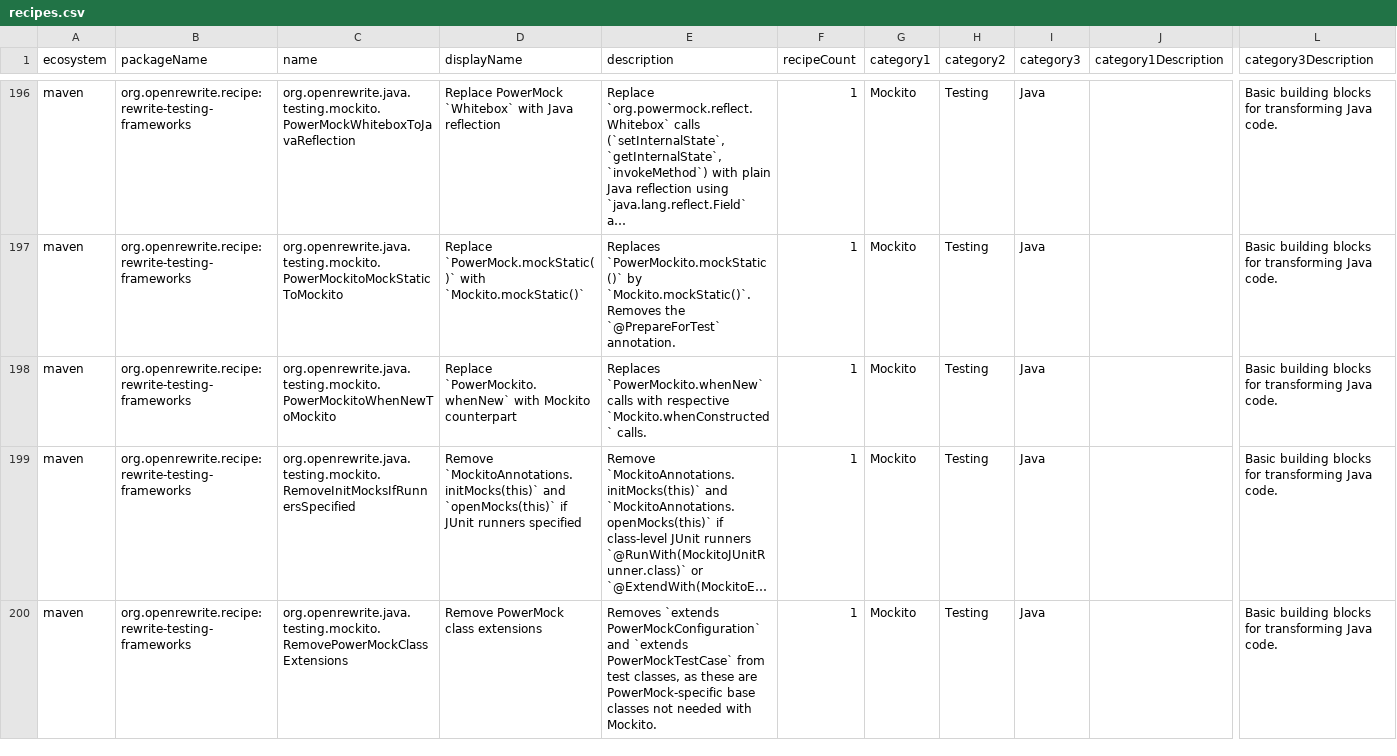
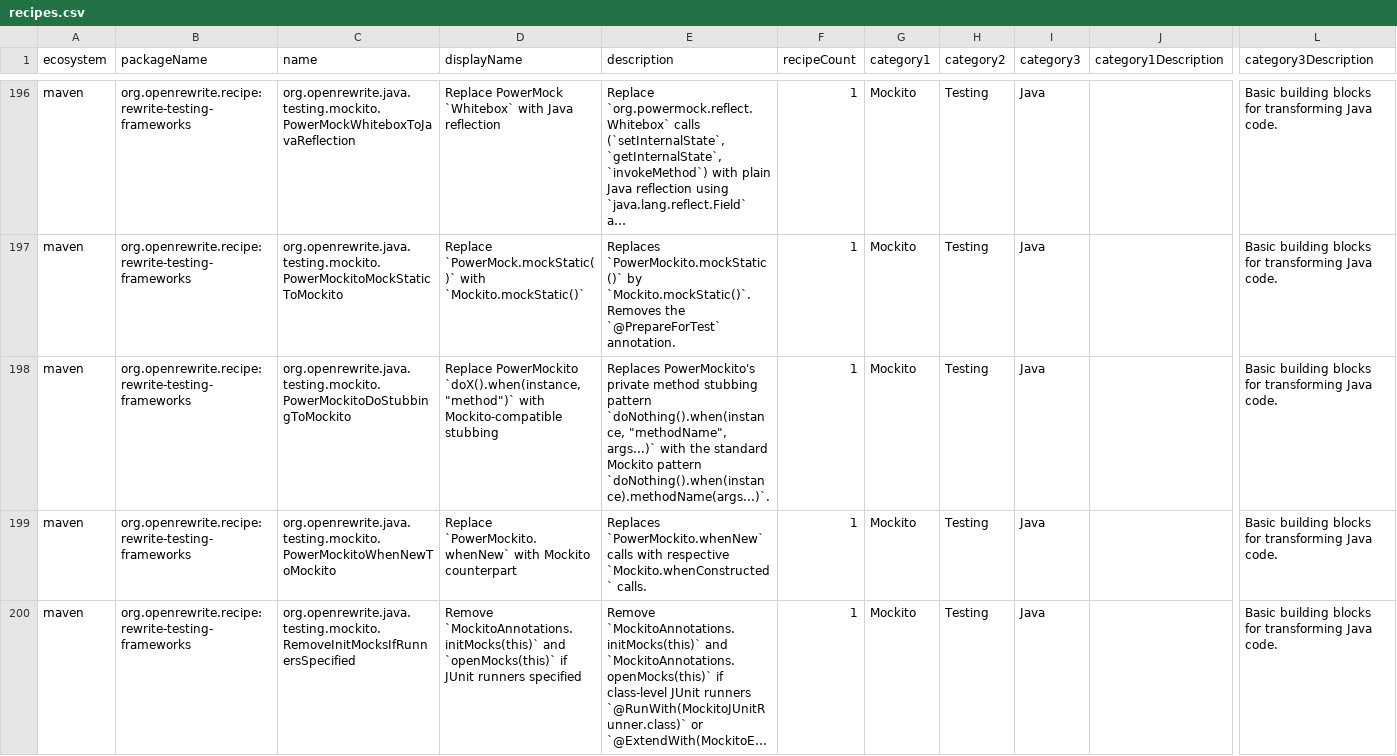
Before and after one commit to openrewrite/rewrite-testing-frameworks, a CSV file: src/main/resources/META-INF/rewrite/recipes.csv, drawn as a sheet; only a part is shown, gaps mark what is left out; the shorter side is filled out with more unchanged rows; long unchanged cells end in …; rows hold the shown columns only; the diff names each change by its address in the sheet, - before the commit and + after, or states it on an @@ line.

Commit message:
Add PowerMockitoDoStubbingToMockito recipe (#948)
* Add PowerMockitoDoStubbingToMockito recipe (#946)

Rewrite PowerMockito's string-based private method stubbing into
standard Mockito chained form so migrated code compiles.

* Fix CSV escaping for fields containing commas and quotes

* Refine PowerMockitoDoStubbingToMockito per review feedback

Use UsesMethod precondition instead of UsesType for more precise
matching, static imports for Collections methods, emptyList() for
no-arg calls, and ListUtils.mapFirst to simplify arg remapping.

---------

Co-authored-by: Tim te Beek <tim@moderne.io>

```diff
--- a/src/main/resources/META-INF/rewrite/recipes.csv
+++ b/src/main/resources/META-INF/rewrite/recipes.csv
+row 198: maven | org.openrewrite.recipe:rewrite-testing-frameworks | org.openrewrite.java.testing.mockito.PowerMockitoDoStubbingToMockito | Replace PowerMockito `doX().when(instance, "method")` with Mockito-compatible stubbing | Replaces PowerMockito's private method stubbing pattern `doNothing().when(instance, "methodName", args...)` with the standard Mockito pattern `doNothing().when(instance).methodName(args...)`. | 1 | Mockito | Testing | Java |  | Basic building blocks for transforming Java code.
```
Also changed, not shown: 3 other files.
